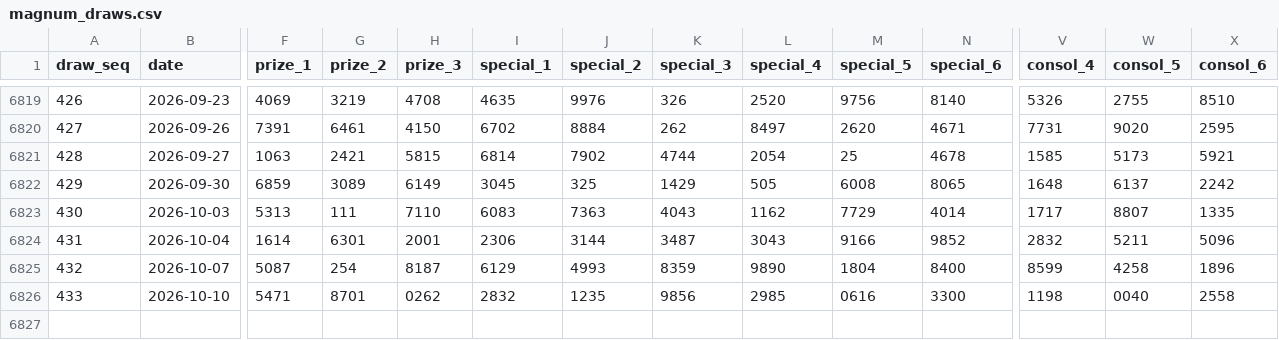
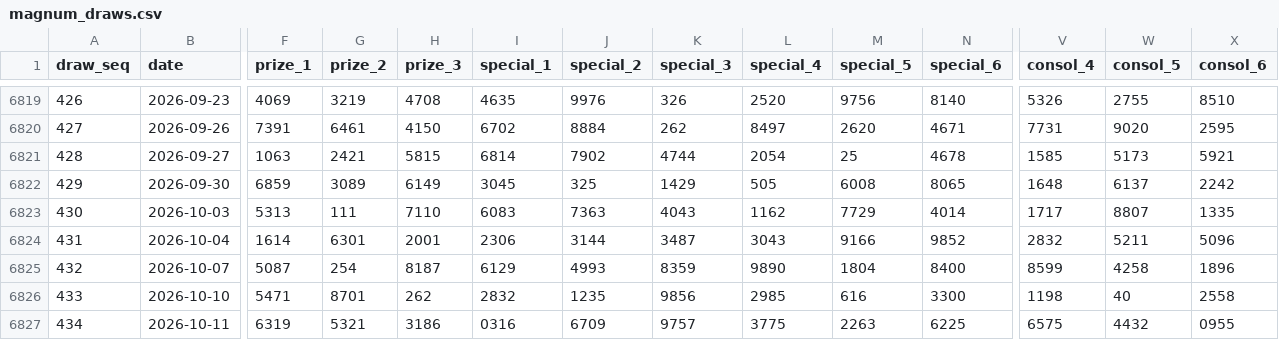
Before and after one commit to deadboy18/malaysia-4d, a CSV file: data/magnum_draws.csv, drawn as a sheet; only a part is shown, gaps mark what is left out; rows hold the shown columns only; the diff names each change by its address in the sheet, - before the commit and + after, or states it on an @@ line.

```diff
--- a/data/magnum_draws.csv
+++ b/data/magnum_draws.csv
-H6826 (prize_3): 0262
+H6826 (prize_3): 262
-M6826 (special_5): 0616
+M6826 (special_5): 616
-W6826 (consol_5): 0040
+W6826 (consol_5): 40
+row 6827: 434 | 2026-10-11 | 6319 | 5321 | 3186 | 0316 | 6709 | 9757 | 3775 | 2263 | 6225 | 6575 | 4432 | 0955
```
Also changed, not shown: data/damacai_draws.csv, data/sportstoto_draws.csv, 4 other files.
